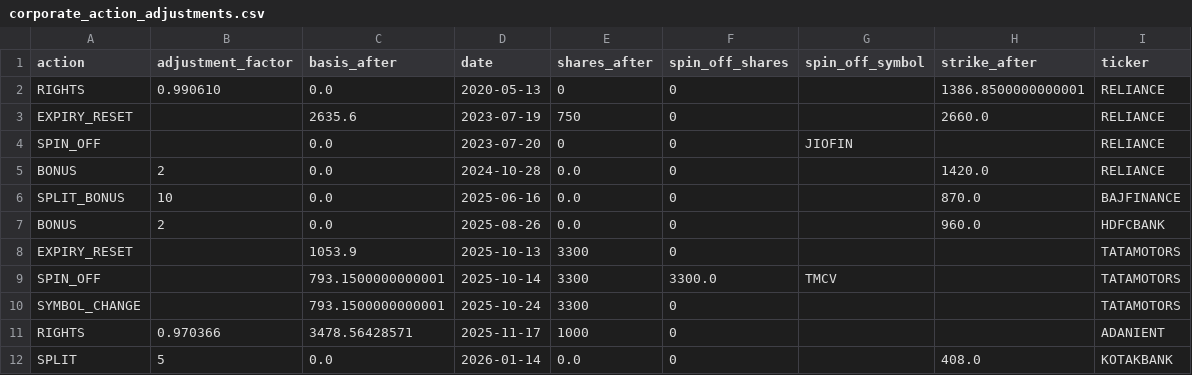
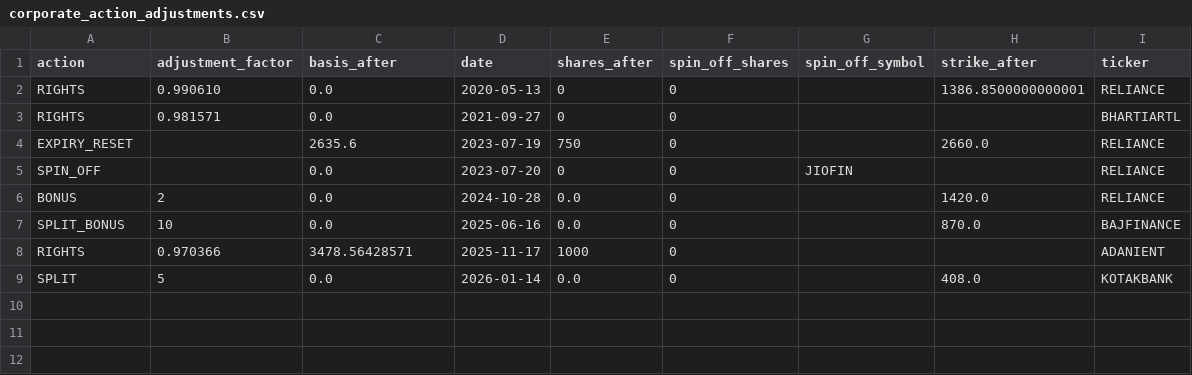
Before and after one commit to Satyam1609/Wheel_strategy, a CSV file: outputs_real/corporate_action_adjustments.csv, drawn as a sheet; removed rows and columns are numbered as before the commit, all else as after; the diff names each change by its address in the sheet, - before the commit and + after, or states it on an @@ line.

```diff
--- a/outputs_real/corporate_action_adjustments.csv
+++ b/outputs_real/corporate_action_adjustments.csv
+row 3: RIGHTS | 0.981571 | 0.0 | 2021-09-27 | 0 | 0 |  |  | BHARTIARTL
-row 7: BONUS | 2 | 0.0 | 2025-08-26 | 0.0 | 0 |  | 960.0 | HDFCBANK
-row 8: EXPIRY_RESET |  | 1053.9 | 2025-10-13 | 3300 | 0 |  |  | TATAMOTORS
-row 9: SPIN_OFF |  | 793.1500000000001 | 2025-10-14 | 3300 | 3300.0 | TMCV |  | TATAMOTORS
-row 10: SYMBOL_CHANGE |  | 793.1500000000001 | 2025-10-24 | 3300 | 0 |  |  | TATAMOTORS
```
Also changed, not shown: data/corporate_actions.csv, data/dividends.csv, 30 other files.
